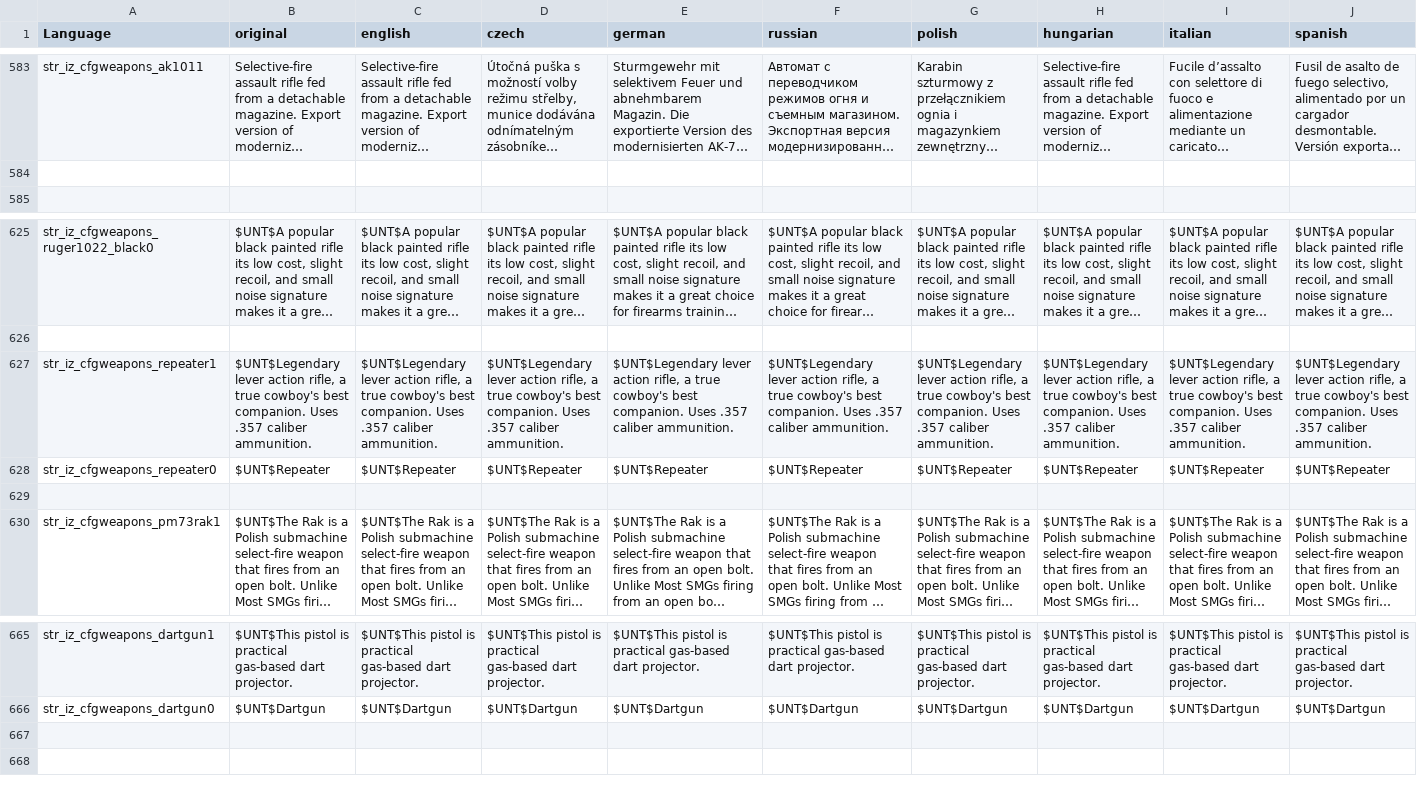
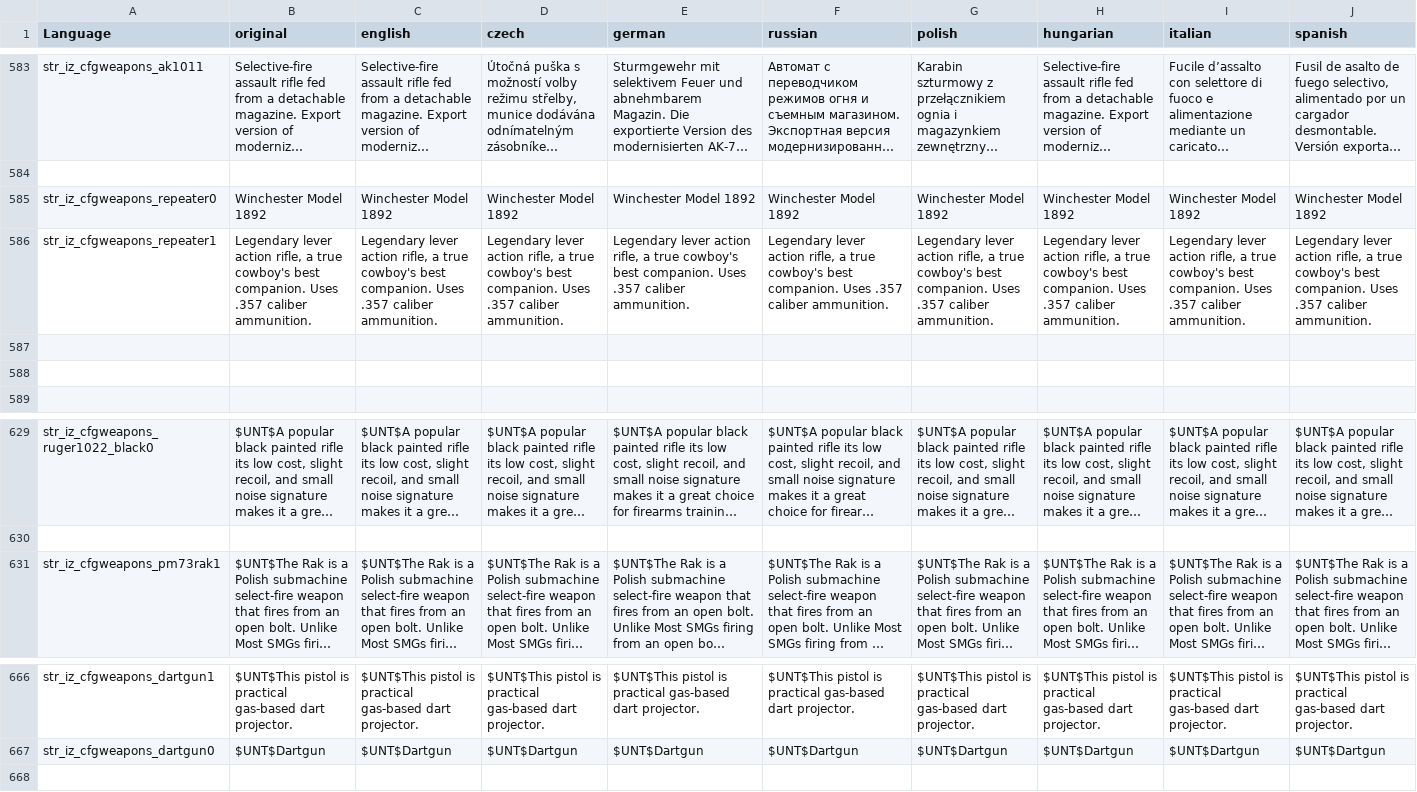
Before and after one commit to joshadamsmusic/IntenZPack, a CSV file: AddOns/DZ/stringtable.csv, drawn as a sheet; only a part is shown, gaps mark what is left out; long unchanged cells end in …; removed rows and columns are numbered as before the commit, all else as after; rows hold the shown columns only; the diff names each change by its address in the sheet, - before the commit and + after, or states it on an @@ line.

Commit message:
Winchester (#10)
Changes for 1.07
introduction of the .357 and winchester

```diff
--- a/AddOns/DZ/stringtable.csv
+++ b/AddOns/DZ/stringtable.csv
+row 585: str_iz_cfgweapons_repeater0 | Winchester Model 1892 | Winchester Model 1892 | Winchester Model 1892 | Winchester Model 1892 | Winchester Model 1892 | Winchester Model 1892 | Winchester Model 1892 | Winchester Model 1892 | Winchester Model 1892
+row 586: str_iz_cfgweapons_repeater1 | Legendary lever action rifle, a true cowboy's best companion. Uses .357 caliber ammunition. | Legendary lever action rifle, a true cowboy's best companion. Uses .357 caliber ammunition. | Legendary lever action rifle, a true cowboy's best companion. Uses .357 caliber ammunition. | Legendary lever action rifle, a true cowboy's best companion. Uses .357 caliber ammunition. | Legendary lever action rifle, a true cowboy's best companion. Uses .357 caliber ammunition. | Legendary lever action rifle, a true cowboy's best companion. Uses .357 caliber ammunition. | Legendary lever action rifle, a true cowboy's best companion. Uses .357 caliber ammunition. | Legendary lever action rifle, a true cowboy's best companion. Uses .357 caliber ammunition. | Legendary lever action rifle, a true cowboy's best companion. Uses .357 caliber ammunition.
+row 587: (empty)
+row 588: (empty)
-row 627: str_iz_cfgweapons_repeater1 | $UNT$Legendary lever action rifle, a true cowboy's best companion. Uses .357 caliber ammunition. | $UNT$Legendary lever action rifle, a true cowboy's best companion. Uses .357 caliber ammunition. | $UNT$Legendary lever action rifle, a true cowboy's best companion. Uses .357 caliber ammunition. | $UNT$Legendary lever action rifle, a true cowboy's best companion. Uses .357 caliber ammunition. | $UNT$Legendary lever action rifle, a true cowboy's best companion. Uses .357 caliber ammunition. | $UNT$Legendary lever action rifle, a true cowboy's best companion. Uses .357 caliber ammunition. | $UNT$Legendary lever action rifle, a true cowboy's best companion. Uses .357 caliber ammunition. | $UNT$Legendary lever action rifle, a true cowboy's best companion. Uses .357 caliber ammunition. | $UNT$Legendary lever action rifle, a true cowboy's best companion. Uses .357 caliber ammunition.
-row 628: str_iz_cfgweapons_repeater0 | $UNT$Repeater | $UNT$Repeater | $UNT$Repeater | $UNT$Repeater | $UNT$Repeater | $UNT$Repeater | $UNT$Repeater | $UNT$Repeater | $UNT$Repeater
-row 629: (empty)
-row 667: (empty)
```
Also changed, not shown: 2 other files.
